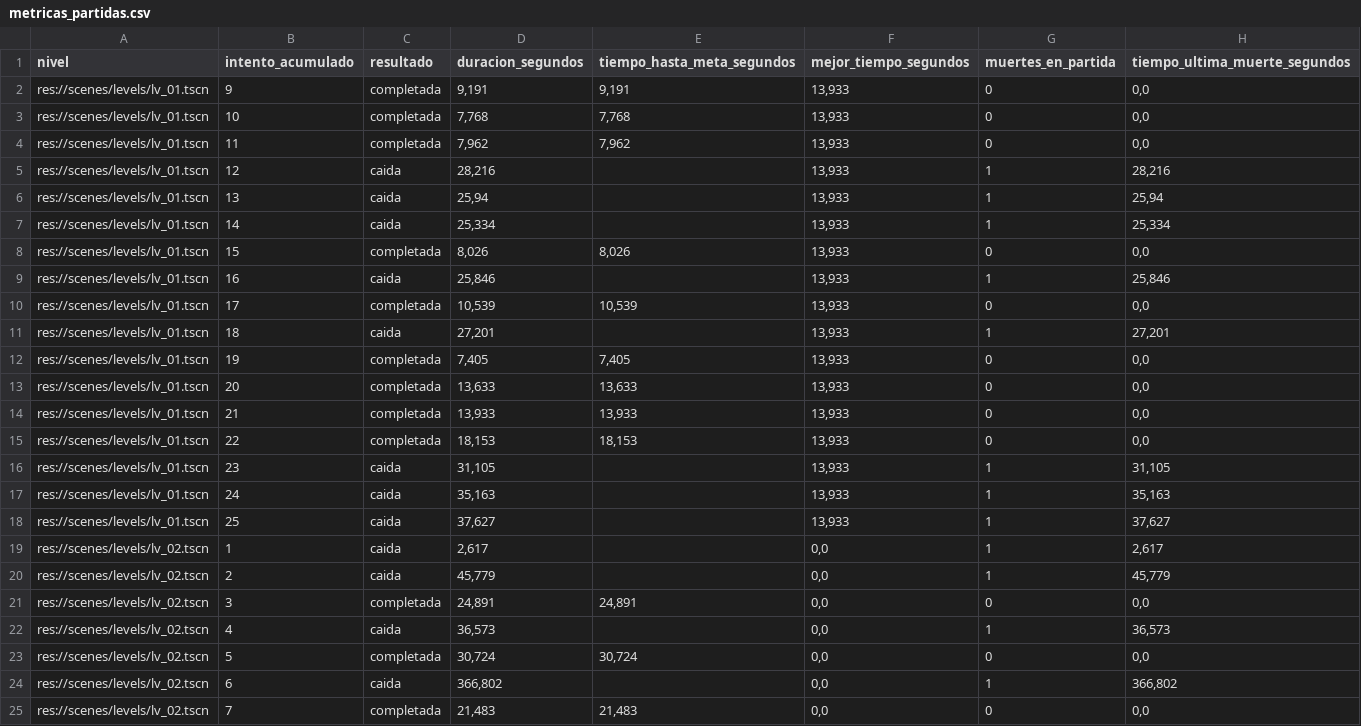
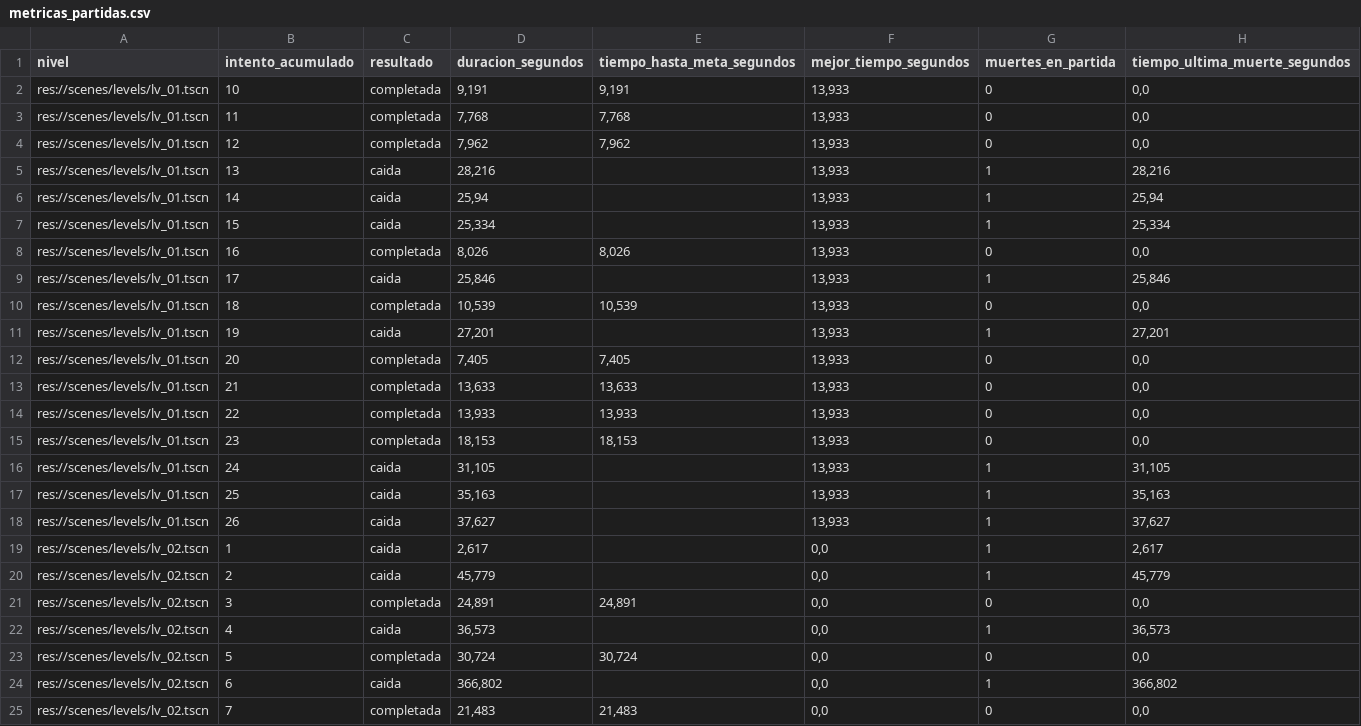
Before and after one commit to MauroMelender/ProtoProyectGensaku, a CSV file: Metricas/metricas_partidas.csv, drawn as a sheet; only a part is shown.

```diff
--- a/Metricas/metricas_partidas.csv
+++ b/Metricas/metricas_partidas.csv
@@ -1,19 +1,19 @@
 "nivel";"intento_acumulado";"resultado";"duracion_segundos";"tiempo_hasta_meta_segundos";"mejor_tiempo_segundos";"muertes_en_partida";"tiempo_ultima_muerte_segundos"
-"res://scenes/levels/lv_01.tscn";"9";"completada";"9,191";"9,191";"13,933";"0";"0,0"
-"res://scenes/levels/lv_01.tscn";"10";"completada";"7,768";"7,768";"13,933";"0";"0,0"
-"res://scenes/levels/lv_01.tscn";"11";"completada";"7,962";"7,962";"13,933";"0";"0,0"
-"res://scenes/levels/lv_01.tscn";"12";"caida";"28,216";"";"13,933";"1";"28,216"
-"res://scenes/levels/lv_01.tscn";"13";"caida";"25,94";"";"13,933";"1";"25,94"
-"res://scenes/levels/lv_01.tscn";"14";"caida";"25,334";"";"13,933";"1";"25,334"
-"res://scenes/levels/lv_01.tscn";"15";"completada";"8,026";"8,026";"13,933";"0";"0,0"
-"res://scenes/levels/lv_01.tscn";"16";"caida";"25,846";"";"13,933";"1";"25,846"
-"res://scenes/levels/lv_01.tscn";"17";"completada";"10,539";"10,539";"13,933";"0";"0,0"
-"res://scenes/levels/lv_01.tscn";"18";"caida";"27,201";"";"13,933";"1";"27,201"
-"res://scenes/levels/lv_01.tscn";"19";"completada";"7,405";"7,405";"13,933";"0";"0,0"
-"res://scenes/levels/lv_01.tscn";"20";"completada";"13,633";"13,633";"13,933";"0";"0,0"
-"res://scenes/levels/lv_01.tscn";"21";"completada";"13,933";"13,933";"13,933";"0";"0,0"
-"res://scenes/levels/lv_01.tscn";"22";"completada";"18,153";"18,153";"13,933";"0";"0,0"
-"res://scenes/levels/lv_01.tscn";"23";"caida";"31,105";"";"13,933";"1";"31,105"
-"res://scenes/levels/lv_01.tscn";"24";"caida";"35,163";"";"13,933";"1";"35,163"
-"res://scenes/levels/lv_01.tscn";"25";"caida";"37,627";"";"13,933";"1";"37,627"
+"res://scenes/levels/lv_01.tscn";"10";"completada";"9,191";"9,191";"13,933";"0";"0,0"
+"res://scenes/levels/lv_01.tscn";"11";"completada";"7,768";"7,768";"13,933";"0";"0,0"
+"res://scenes/levels/lv_01.tscn";"12";"completada";"7,962";"7,962";"13,933";"0";"0,0"
+"res://scenes/levels/lv_01.tscn";"13";"caida";"28,216";"";"13,933";"1";"28,216"
+"res://scenes/levels/lv_01.tscn";"14";"caida";"25,94";"";"13,933";"1";"25,94"
+"res://scenes/levels/lv_01.tscn";"15";"caida";"25,334";"";"13,933";"1";"25,334"
+"res://scenes/levels/lv_01.tscn";"16";"completada";"8,026";"8,026";"13,933";"0";"0,0"
+"res://scenes/levels/lv_01.tscn";"17";"caida";"25,846";"";"13,933";"1";"25,846"
+"res://scenes/levels/lv_01.tscn";"18";"completada";"10,539";"10,539";"13,933";"0";"0,0"
+"res://scenes/levels/lv_01.tscn";"19";"caida";"27,201";"";"13,933";"1";"27,201"
+"res://scenes/levels/lv_01.tscn";"20";"completada";"7,405";"7,405";"13,933";"0";"0,0"
+"res://scenes/levels/lv_01.tscn";"21";"completada";"13,633";"13,633";"13,933";"0";"0,0"
+"res://scenes/levels/lv_01.tscn";"22";"completada";"13,933";"13,933";"13,933";"0";"0,0"
+"res://scenes/levels/lv_01.tscn";"23";"completada";"18,153";"18,153";"13,933";"0";"0,0"
+"res://scenes/levels/lv_01.tscn";"24";"caida";"31,105";"";"13,933";"1";"31,105"
+"res://scenes/levels/lv_01.tscn";"25";"caida";"35,163";"";"13,933";"1";"35,163"
+"res://scenes/levels/lv_01.tscn";"26";"caida";"37,627";"";"13,933";"1";"37,627"
 "res://scenes/levels/lv_02.tscn";"1";"caida";"2,617";"";"0,0";"1";"2,617"
```
Also changed, not shown: Metricas/resumen_metricas.csv, 4 other files.
